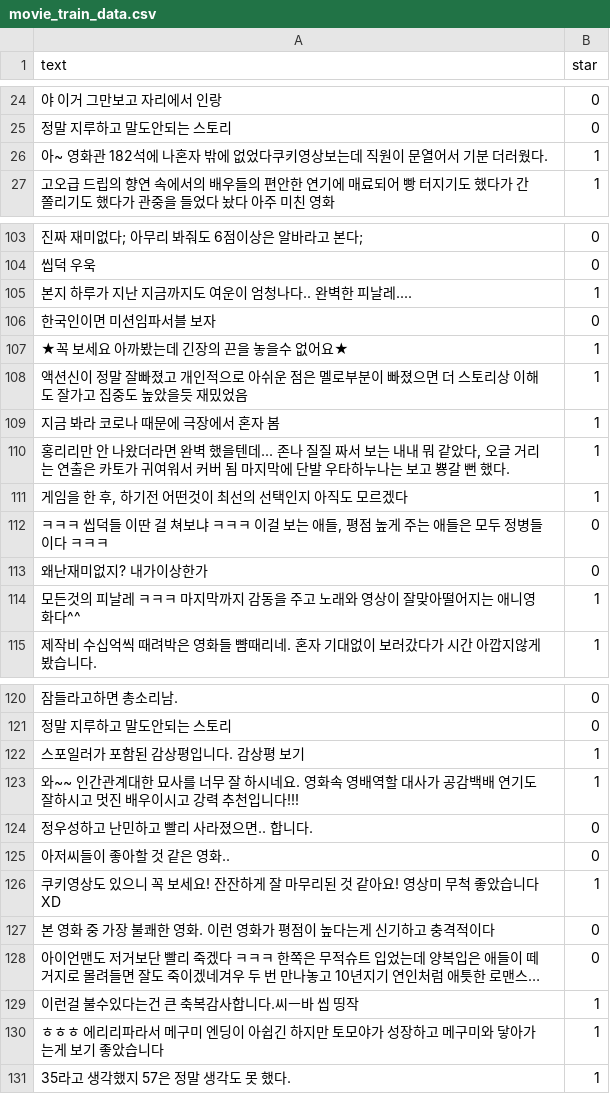
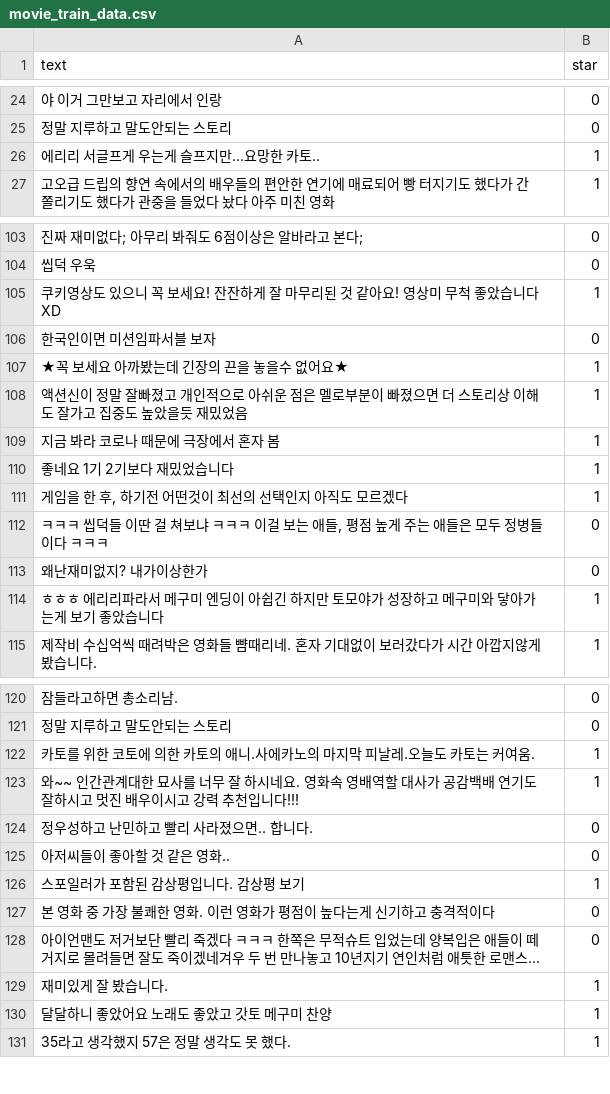
Before and after one commit to yjh8806/python2020, a CSV file: 200412NaverMovie/data/movie_train_data.csv, drawn as a sheet; only a part is shown, gaps mark what is left out; long unchanged cells end in …; removed rows and columns are numbered as before the commit, all else as after; the diff covers the shown part only; the diff names each change by its address in the sheet, - before the commit and + after, or states it on an @@ line.

```diff
--- a/200412NaverMovie/data/movie_train_data.csv
+++ b/200412NaverMovie/data/movie_train_data.csv
-A26 (text): 아~ 영화관 182석에 나혼자 밖에 없었다쿠키영상보는데 직원이 문열어서 기분 더러웠다.
+A26 (text): 에리리 서글프게 우는게 슬프지만...요망한 카토..
-row 105: 본지 하루가 지난 지금까지도 여운이 엄청나다.. 완벽한 피날레.... | 1
@@ row 126 moved to row 105: 쿠키영상도 있으니 꼭 보세요! 잔잔하게 잘 마무리된 것 같아요! 영상미 … @@
-A110 (text): 홍리리만 안 나왔더라면 완벽 했을텐데... 존나 질질 짜서 보는 내내 뭐 같았다, 오글 거리는 연출은 카토가 귀여워서 커버 됨 마지막에 단발 우타하누나는 보고 뿅갈 뻔 했다.
+A110 (text): 좋네요 1기 2기보다 재밌었습니다
-row 114: 모든것의 피날레 ㅋㅋㅋ 마지막까지 감동을 주고 노래와 영상이 잘맞아떨어지는 애니영화다^^ | 1
@@ row 130 moved to row 114: ㅎㅎㅎ 에리리파라서 메구미 엔딩이 아쉽긴 하지만 토모야가 성장하고 메구미… @@
-A122 (text): 스포일러가 포함된 감상평입니다. 감상평 보기
+A122 (text): 카토를 위한 코토에 의한 카토의 애니.사에카노의 마지막 피날레.오늘도 카토는 커여움.
+row 126: 스포일러가 포함된 감상평입니다. 감상평 보기 | 1
-A129 (text): 이런걸 불수있다는건 큰 축복감사합니다.씨ㅡ바 씹 띵작
+A129 (text): 재미있게 잘 봤습니다.
@@ row 89 moved to row 130: 달달하니 좋았어요 노래도 좋았고 갓토 메구미 찬양 @@
```
Also changed, not shown: 3 added rows, 2 removed rows, 2 moved rows and 5 edited cells elsewhere in this file, 200412NaverMovie/data/movie_test_data.csv, 200412NaverMovie/data/naver_star_data.csv, 3 other files.
